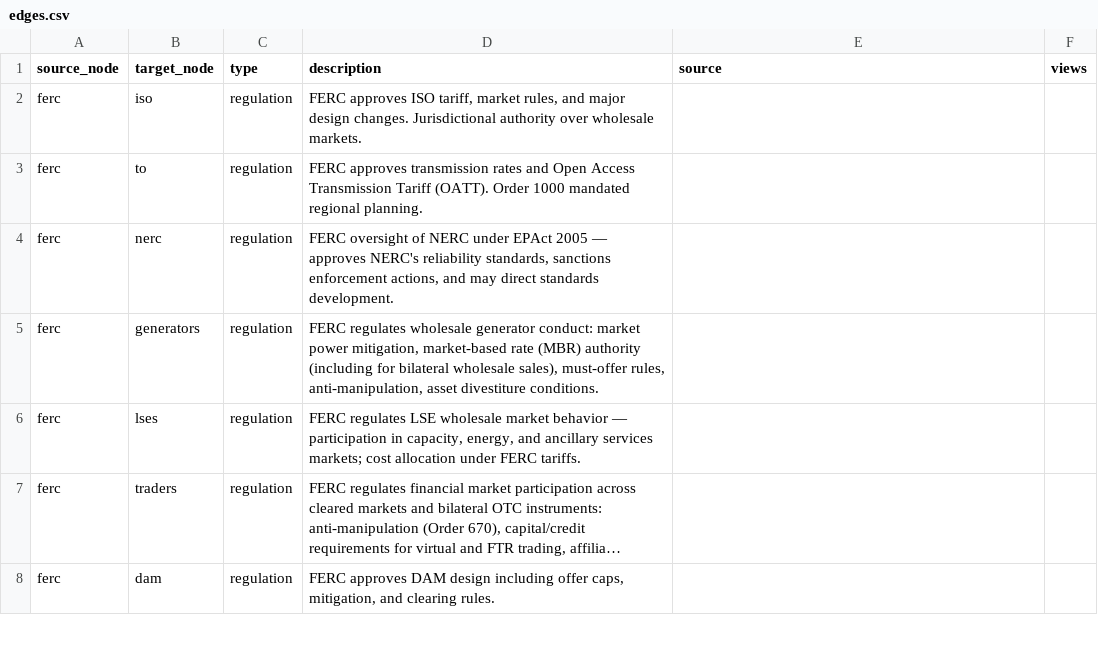
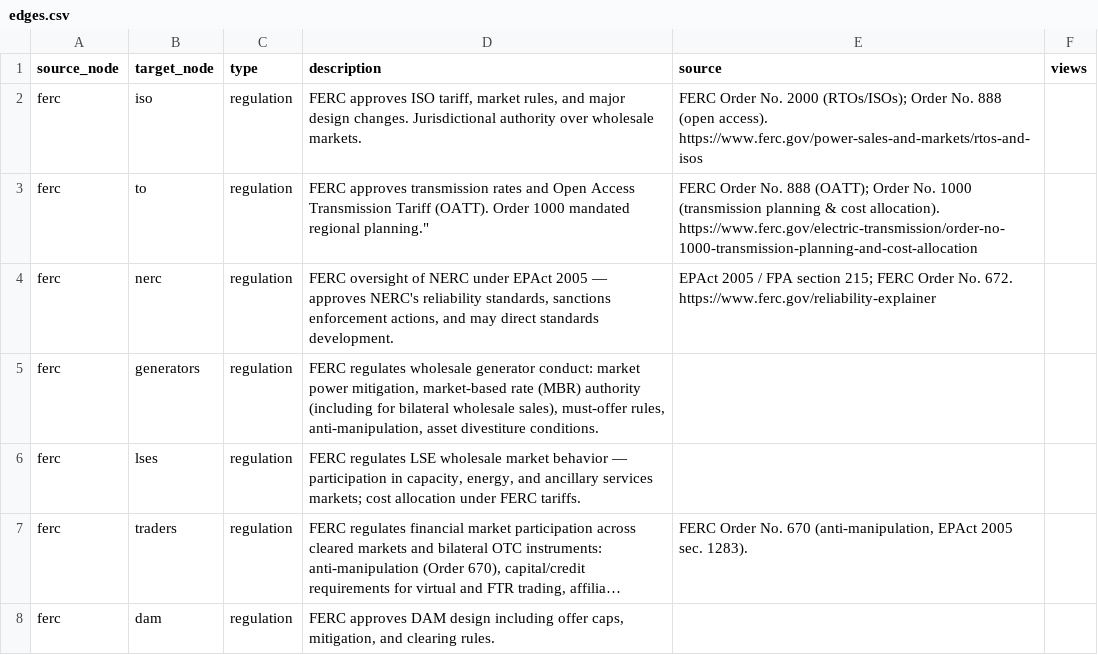
Before and after one commit to etrieschman/electricity-markets-graph, a CSV file: data/edges.csv, drawn as a sheet; only a part is shown; long unchanged cells end in …; the diff covers the shown part only; the diff names each change by its address in the sheet, - before the commit and + after, or states it on an @@ line.

```diff
--- a/data/edges.csv
+++ b/data/edges.csv
-E2 (source): (empty)
+E2 (source): FERC Order No. 2000 (RTOs/ISOs); Order No. 888 (open access). https://www.ferc.gov/power-sales-and-markets/rtos-and-isos
-D3 (description): …mandated regional planning.
+D3 (description): …mandated regional planning."
-E3 (source): (empty)
+E3 (source): FERC Order No. 888 (OATT); Order No. 1000 (transmission planning & cost allocation). https://www.ferc.gov/electric-transmission/order-no-1000-transmission-planning-and-cost-allocation
-E4 (source): (empty)
+E4 (source): EPAct 2005 / FPA section 215; FERC Order No. 672. https://www.ferc.gov/reliability-explainer
-E7 (source): (empty)
+E7 (source): FERC Order No. 670 (anti-manipulation, EPAct 2005 sec. 1283).
```
Also changed, not shown: 14 added rows, 2 removed rows and 21 edited cells elsewhere in this file, data/nodes.csv, 4 other files.
